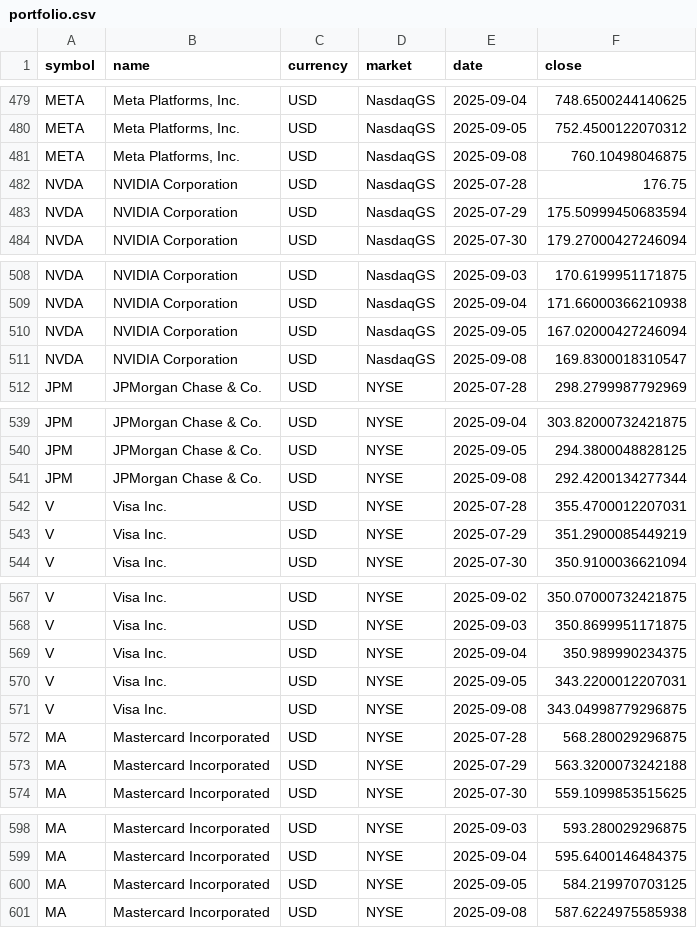
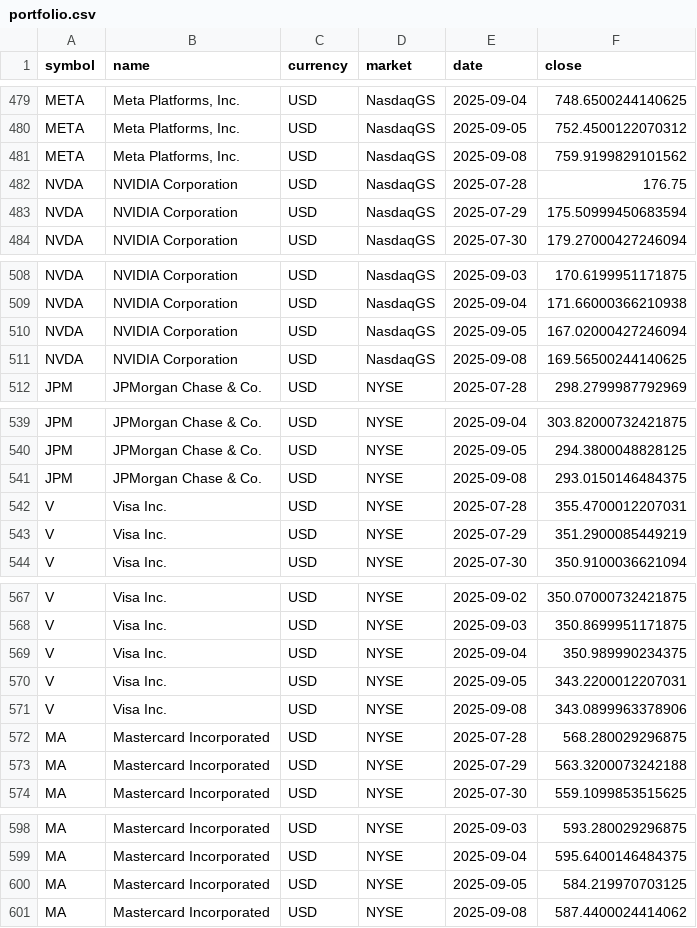
Before and after one commit to sven-teko/Portfoliomanagement, a CSV file: data/portfolio.csv, drawn as a sheet; only a part is shown, gaps mark what is left out; the diff covers the shown part only.

```diff
--- a/data/portfolio.csv
+++ b/data/portfolio.csv
@@ -480,3 +480,3 @@ META;Meta Platforms, Inc.;USD;NasdaqGS;2025-09-04;748.6500244140625
 META;Meta Platforms, Inc.;USD;NasdaqGS;2025-09-05;752.4500122070312
-META;Meta Platforms, Inc.;USD;NasdaqGS;2025-09-08;760.10498046875
+META;Meta Platforms, Inc.;USD;NasdaqGS;2025-09-08;759.9199829101562
 NVDA;NVIDIA Corporation;USD;NasdaqGS;2025-07-28;176.75
@@ -510,3 +510,3 @@ NVDA;NVIDIA Corporation;USD;NasdaqGS;2025-09-04;171.66000366210938
 NVDA;NVIDIA Corporation;USD;NasdaqGS;2025-09-05;167.02000427246094
-NVDA;NVIDIA Corporation;USD;NasdaqGS;2025-09-08;169.8300018310547
+NVDA;NVIDIA Corporation;USD;NasdaqGS;2025-09-08;169.56500244140625
 JPM;JPMorgan Chase & Co.;USD;NYSE;2025-07-28;298.2799987792969
@@ -540,3 +540,3 @@ JPM;JPMorgan Chase & Co.;USD;NYSE;2025-09-04;303.82000732421875
 JPM;JPMorgan Chase & Co.;USD;NYSE;2025-09-05;294.3800048828125
-JPM;JPMorgan Chase & Co.;USD;NYSE;2025-09-08;292.4200134277344
+JPM;JPMorgan Chase & Co.;USD;NYSE;2025-09-08;293.0150146484375
 V;Visa Inc.;USD;NYSE;2025-07-28;355.4700012207031
@@ -570,3 +570,3 @@ V;Visa Inc.;USD;NYSE;2025-09-04;350.989990234375
 V;Visa Inc.;USD;NYSE;2025-09-05;343.2200012207031
-V;Visa Inc.;USD;NYSE;2025-09-08;343.04998779296875
+V;Visa Inc.;USD;NYSE;2025-09-08;343.0899963378906
 MA;Mastercard Incorporated;USD;NYSE;2025-07-28;568.280029296875
@@ -600,2 +600,2 @@ MA;Mastercard Incorporated;USD;NYSE;2025-09-04;595.6400146484375
 MA;Mastercard Incorporated;USD;NYSE;2025-09-05;584.219970703125
-MA;Mastercard Incorporated;USD;NYSE;2025-09-08;587.6224975585938
+MA;Mastercard Incorporated;USD;NYSE;2025-09-08;587.4400024414062
```
Also changed, not shown: 5 edited cells elsewhere in this file, 5 other files.
